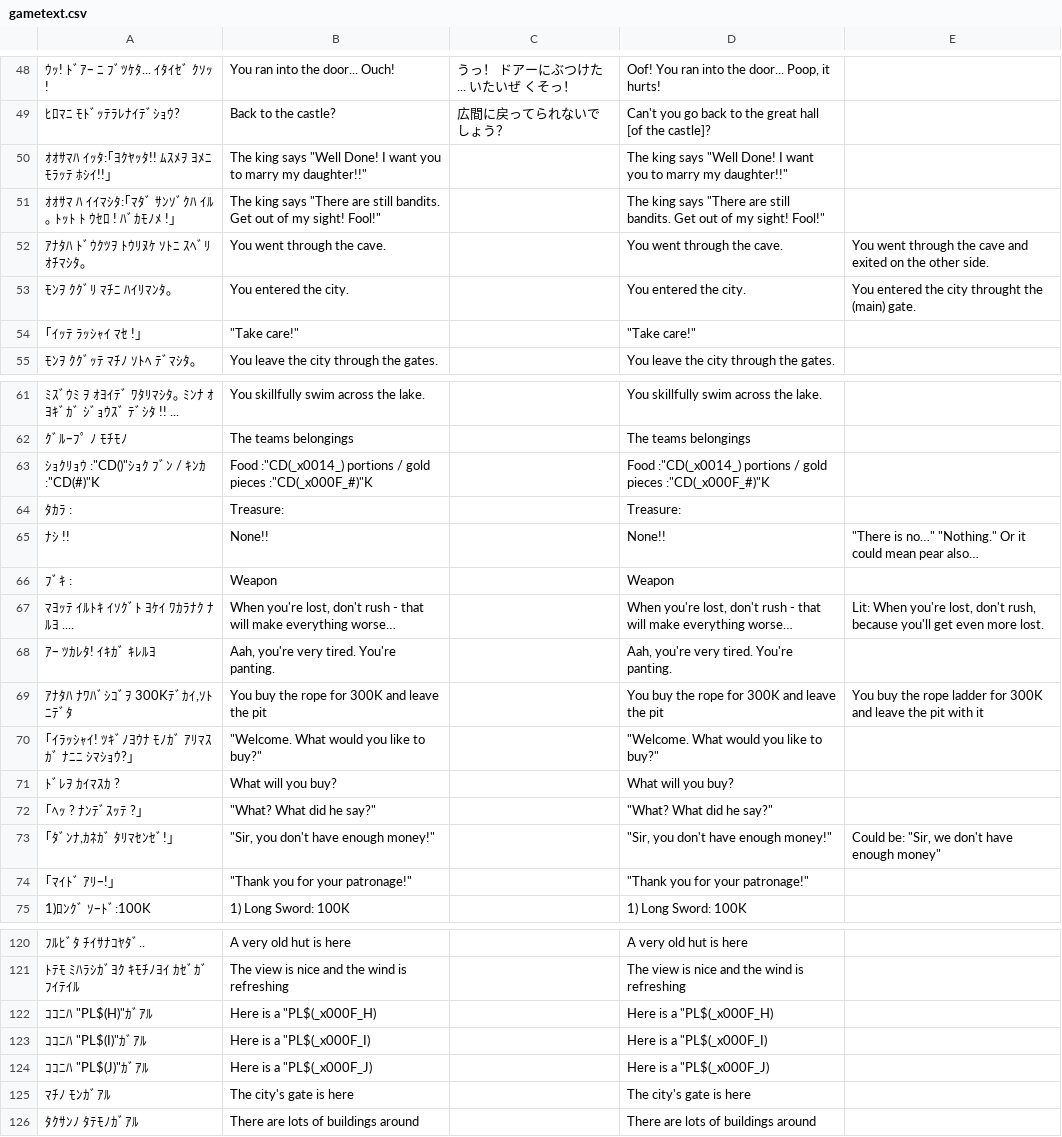
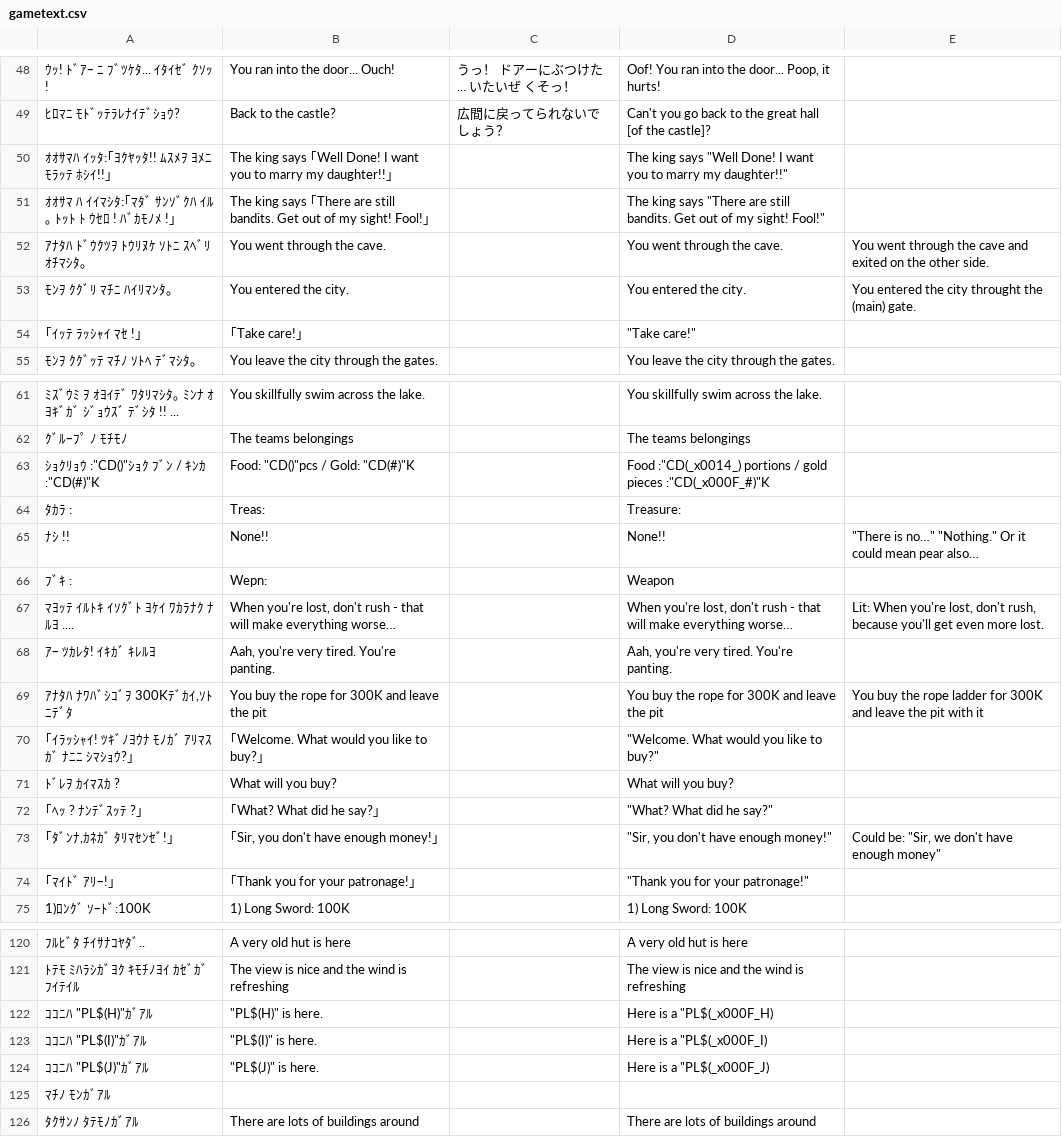
Before and after one commit to nleseul/dragon_and_princess_pc88_trans, a CSV file: csv/gametext.csv, drawn as a sheet; only a part is shown, gaps mark what is left out; the diff covers the shown part only; the diff names each change by its address in the sheet, - before the commit and + after, or states it on an @@ line.

Commit message:
Fix formatting on some strings to be safely interpreted by the game.

```diff
--- a/csv/gametext.csv
+++ b/csv/gametext.csv
-B50: …king says "Well Done! I want you to marry my daughter!!"
+B50: …king says ｢Well Done! I want you to marry my daughter!!｣
-B51: …king says "There are still bandits. Get out of my sight! Fool!"
+B51: …king says ｢There are still bandits. Get out of my sight! Fool!｣
-B54: "Take care!"
+B54: ｢Take care!｣
-B63: Food :"CD(_x0014_) portions / gold pieces :"CD(_x000F_#)"K
+B63: Food: "CD()"pcs / Gold: "CD(#)"K
-B64: Treasure:
+B64: Treas:
-B66: Weapon
+B66: Wepn:
-B70: "Welcome. What would you like to buy?"
+B70: ｢Welcome. What would you like to buy?｣
-B72: "What? What did he say?"
+B72: ｢What? What did he say?｣
-B73: "Sir, you don't have enough money!"
+B73: ｢Sir, you don't have enough money!｣
-B74: "Thank you for your patronage!"
+B74: ｢Thank you for your patronage!｣
-B122: Here is a "PL$(_x000F_H)
+B122: "PL$(H)" is here.
-B123: Here is a "PL$(_x000F_I)
+B123: "PL$(I)" is here.
-B124: Here is a "PL$(_x000F_J)
+B124: "PL$(J)" is here.
-B125: The city's gate is here
+B125: (empty)
-D125: The city's gate is here
+D125: (empty)
```
Also changed, not shown: 1 added row and 13 edited cells elsewhere in this file.
